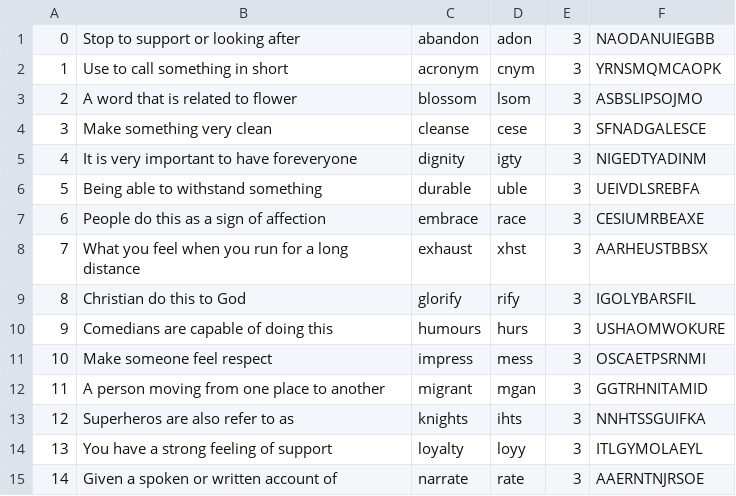
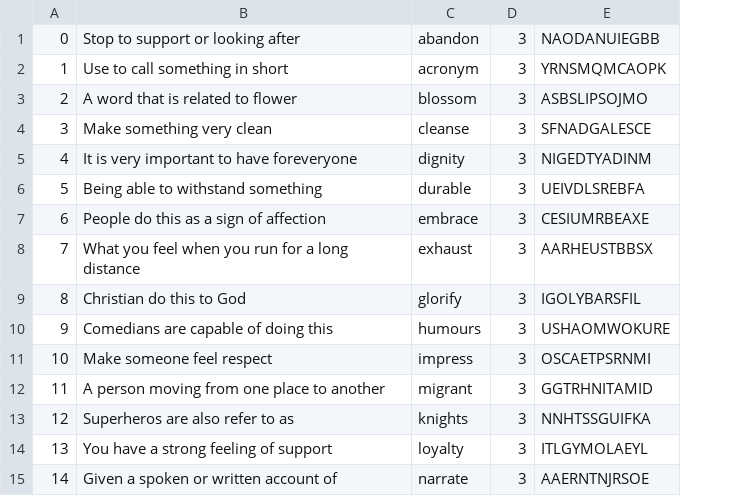
Before and after one commit to pceu/WordGame, a CSV file: app/src/main/res/raw/level_three_data.csv, drawn as a sheet; the diff names each change by its address in the sheet, - before the commit and + after, or states it on an @@ line.

Commit message:
- work on bugs hunting and fixing using exception and try & catch (for all java classes in the project except Database related file - hint is deleted from raw files level 1, 2, 3 and LevelData as we don't use it in the project (we can give the hint depending on what user has not filled in the answer). - create custom exception class

```diff
--- a/app/src/main/res/raw/level_three_data.csv
+++ b/app/src/main/res/raw/level_three_data.csv
-column D, rows 1-15: adon | cnym | lsom | cese | igty | uble | race | xhst | rify | hurs | mess | mgan | ihts | loyy | rate
```
Also changed, not shown: app/src/main/res/raw/level_one_data.csv, app/src/main/res/raw/level_two_data.csv, 8 other files.
